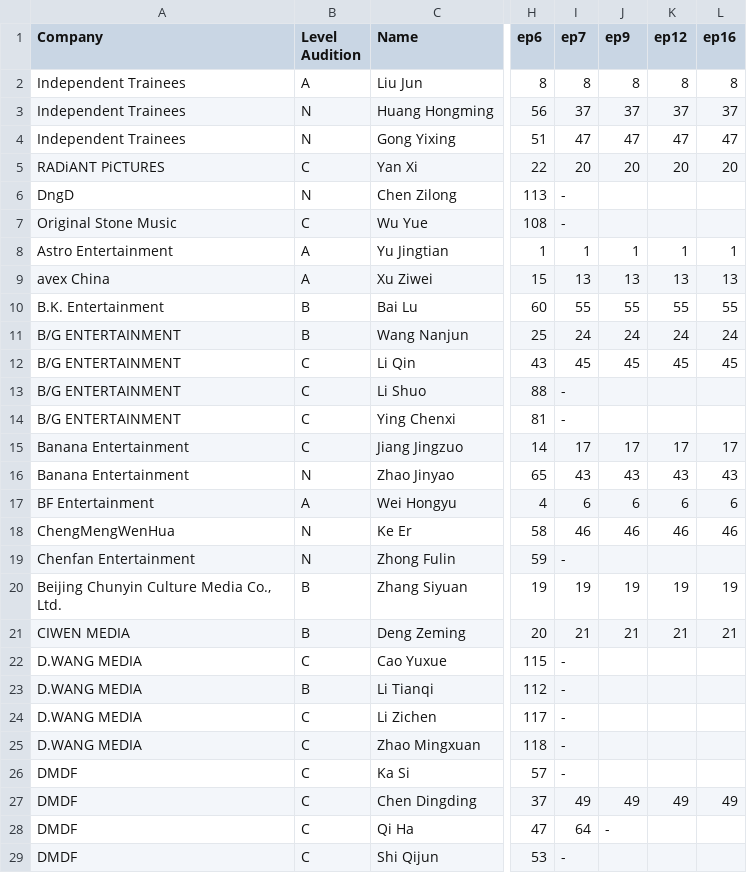
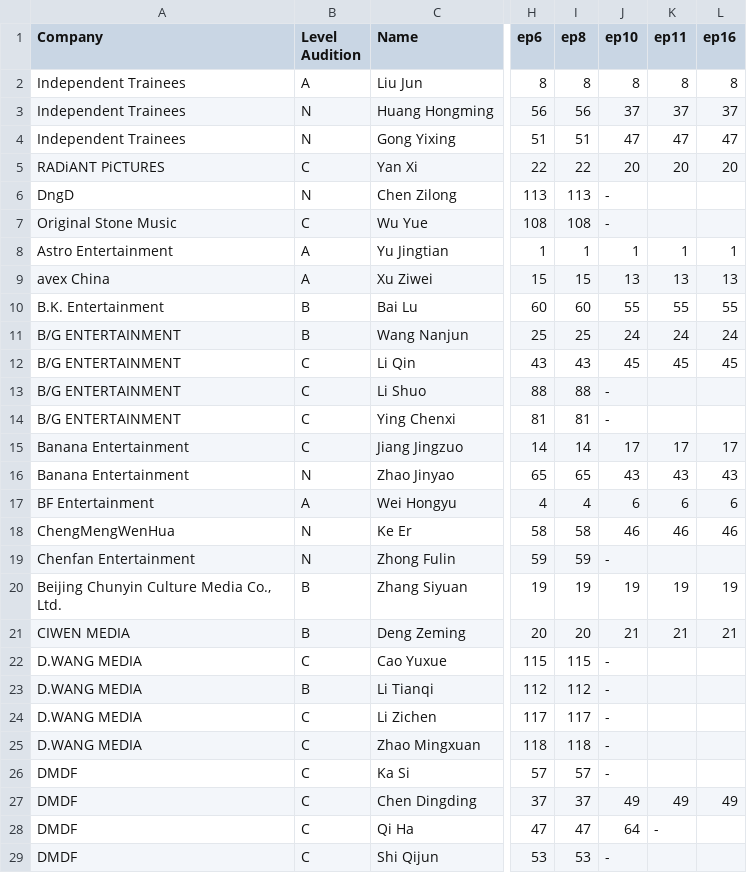
Before and after one commit to MaximilianLau/ywy3, a CSV file: trainees.csv, drawn as a sheet; only a part is shown, gaps mark what is left out; the diff covers the shown part only; the diff names each change by its address in the sheet, - before the commit and + after, or states it on an @@ line.

Commit message:
Fixing Data

```diff
--- a/trainees.csv
+++ b/trainees.csv
-I1: ep7
+I1: ep8
-J1: ep9
+J1: ep10
-K1: ep12
+K1: ep11
-I3 (ep8): 37
+I3 (ep8): 56
-I4 (ep8): 47
+I4 (ep8): 51
-I5 (ep8): 20
+I5 (ep8): 22
-I6 (ep8): -
+I6 (ep8): 113
-J6:J7 (ep10): (empty)
+J6:J7 (ep10): -
-I7 (ep8): -
+I7 (ep8): 108
-I9 (ep8): 13
+I9 (ep8): 15
-I10 (ep8): 55
+I10 (ep8): 60
-I11 (ep8): 24
+I11 (ep8): 25
-I12 (ep8): 45
+I12 (ep8): 43
-I13 (ep8): -
+I13 (ep8): 88
-J13:J14 (ep10): (empty)
+J13:J14 (ep10): -
-I14 (ep8): -
+I14 (ep8): 81
-I15 (ep8): 17
+I15 (ep8): 14
-I16 (ep8): 43
+I16 (ep8): 65
-I17 (ep8): 6
+I17 (ep8): 4
-I18 (ep8): 46
+I18 (ep8): 58
-I19 (ep8): -
+I19 (ep8): 59
-J19 (ep10): (empty)
+J19 (ep10): -
-I21 (ep8): 21
+I21 (ep8): 20
-I22 (ep8): -
+I22 (ep8): 115
-J22:J26 (ep10): (empty)
+J22:J26 (ep10): -
-I23 (ep8): -
+I23 (ep8): 112
-I24 (ep8): -
+I24 (ep8): 117
-I25 (ep8): -
+I25 (ep8): 118
-I26 (ep8): -
+I26 (ep8): 57
-I27 (ep8): 49
+I27 (ep8): 37
-I28 (ep8): 64
+I28 (ep8): 47
-J28 (ep10): -
+J28 (ep10): 64
-K28 (ep11): (empty)
+K28 (ep11): -
-I29 (ep8): -
+I29 (ep8): 53
-J29 (ep10): (empty)
+J29 (ep10): -
```
Also changed, not shown: 132 edited cells elsewhere in this file, 1 other file.
